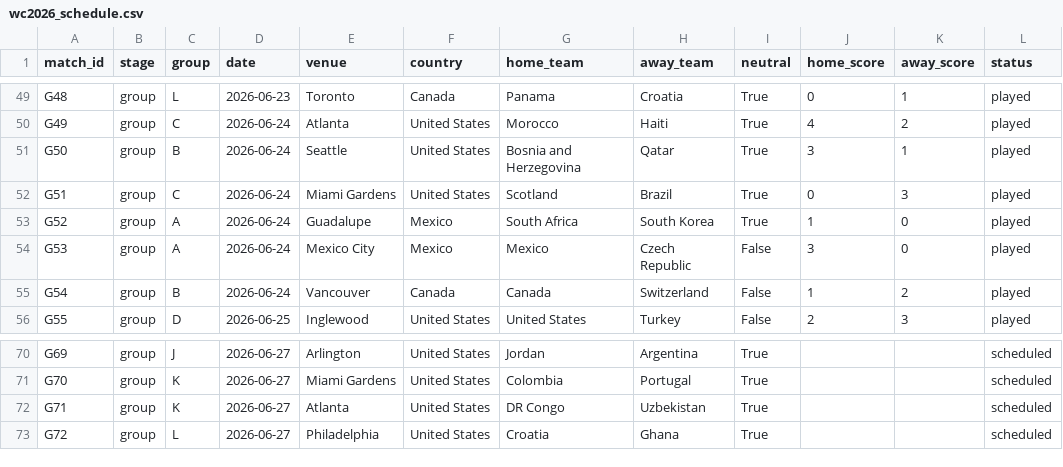
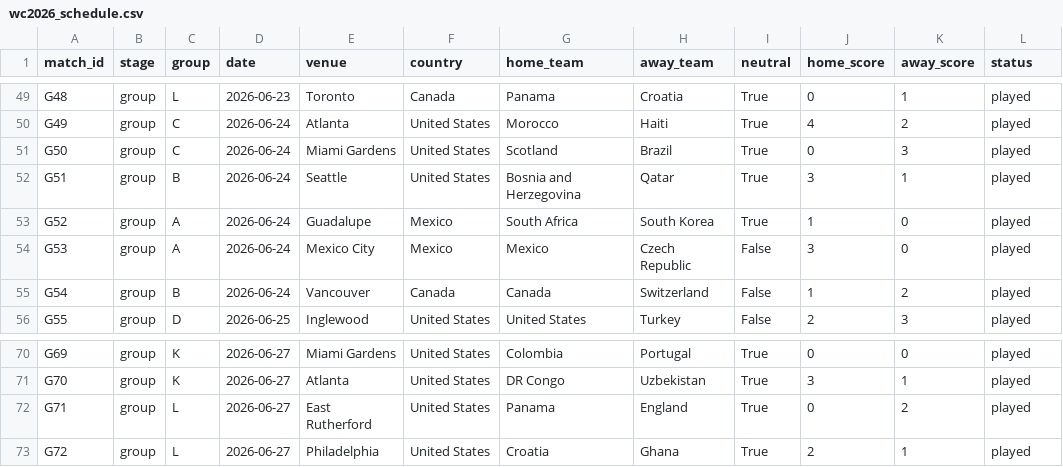
Before and after one commit to GeanPFC/MUNDIAL-, a CSV file: data/raw/wc2026_schedule.csv, drawn as a sheet; only a part is shown, gaps mark what is left out; the diff covers the shown part only; the diff names each change by its address in the sheet, - before the commit and + after, or states it on an @@ line.

```diff
--- a/data/raw/wc2026_schedule.csv
+++ b/data/raw/wc2026_schedule.csv
-C51 (group): B
+C51 (group): C
-E51 (venue): Seattle
+E51 (venue): Miami Gardens
-G51 (home_team): Bosnia and Herzegovina
+G51 (home_team): Scotland
-H51 (away_team): Qatar
+H51 (away_team): Brazil
-J51 (home_score): 3
+J51 (home_score): 0
-K51 (away_score): 1
+K51 (away_score): 3
-C52 (group): C
+C52 (group): B
-E52 (venue): Miami Gardens
+E52 (venue): Seattle
-G52 (home_team): Scotland
+G52 (home_team): Bosnia and Herzegovina
-H52 (away_team): Brazil
+H52 (away_team): Qatar
-J52 (home_score): 0
+J52 (home_score): 3
-K52 (away_score): 3
+K52 (away_score): 1
-C70 (group): J
+C70 (group): K
-E70 (venue): Arlington
+E70 (venue): Miami Gardens
-G70 (home_team): Jordan
+G70 (home_team): Colombia
-H70 (away_team): Argentina
+H70 (away_team): Portugal
-J70 (home_score): (empty)
+J70 (home_score): 0
-K70 (away_score): (empty)
+K70 (away_score): 0
-L70:L73 (status): scheduled
+L70:L73 (status): played
-E71 (venue): Miami Gardens
+E71 (venue): Atlanta
-G71 (home_team): Colombia
+G71 (home_team): DR Congo
-H71 (away_team): Portugal
+H71 (away_team): Uzbekistan
-J71 (home_score): (empty)
+J71 (home_score): 3
-K71 (away_score): (empty)
+K71 (away_score): 1
-C72 (group): K
+C72 (group): L
-E72 (venue): Atlanta
+E72 (venue): East Rutherford
-G72 (home_team): DR Congo
+G72 (home_team): Panama
-H72 (away_team): Uzbekistan
+H72 (away_team): England
-J72 (home_score): (empty)
+J72 (home_score): 0
-K72 (away_score): (empty)
+K72 (away_score): 2
-J73 (home_score): (empty)
+J73 (home_score): 2
-K73 (away_score): (empty)
+K73 (away_score): 1
```
Also changed, not shown: 155 edited cells elsewhere in this file, 2 other files.
